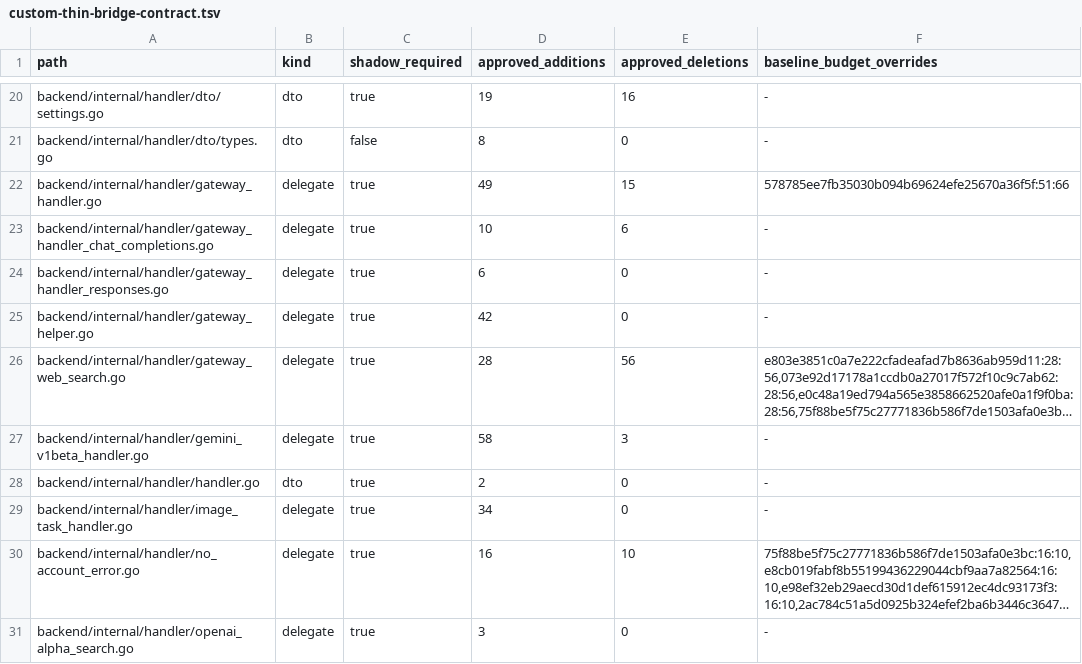
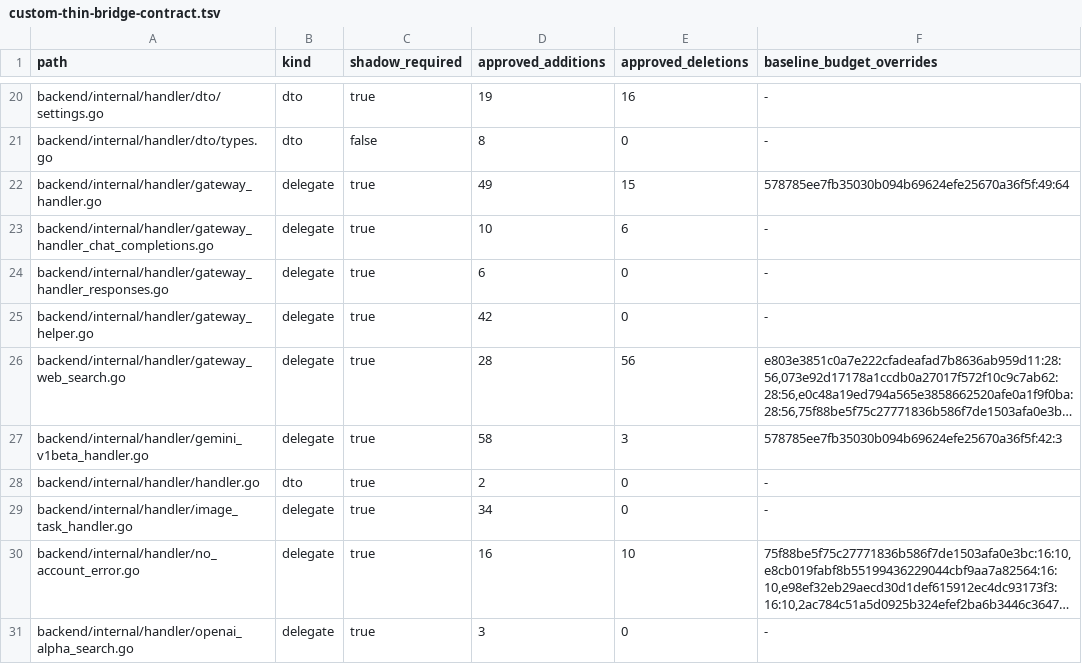
Before and after one commit to o87110/sub2api-custom-public, a TSV file: .github/custom-thin-bridge-contract.tsv, drawn as a sheet; only a part is shown, gaps mark what is left out; long unchanged cells end in …; the diff covers the shown part only; the diff names each change by its address in the sheet, - before the commit and + after, or states it on an @@ line.

Commit message:
fix(upgrade): bind thin bridges to vendor 0.2.1

```diff
--- a/.github/custom-thin-bridge-contract.tsv
+++ b/.github/custom-thin-bridge-contract.tsv
-F22 (baseline_budget_overrides): 578785ee7fb35030b094b69624efe25670a36f5f:51:66
+F22 (baseline_budget_overrides): 578785ee7fb35030b094b69624efe25670a36f5f:49:64
-F27 (baseline_budget_overrides): -
+F27 (baseline_budget_overrides): 578785ee7fb35030b094b69624efe25670a36f5f:42:3
```
Also changed, not shown: 5 edited cells elsewhere in this file, .github/custom-upstream-delta.tsv, 3 other files.
